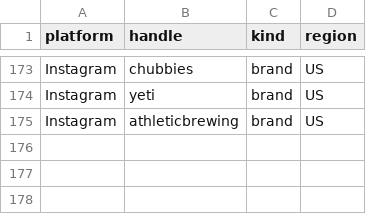
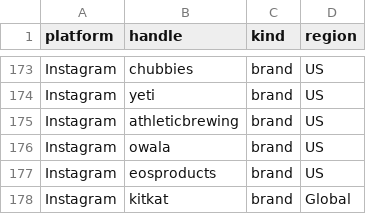
Before and after one commit to daminisolanki1309-netizen/tagadasocials, a CSV file: tagada/notion/db/watchlist-creative.csv, drawn as a sheet; only a part is shown, gaps mark what is left out.

```diff
--- a/tagada/notion/db/watchlist-creative.csv
+++ b/tagada/notion/db/watchlist-creative.csv
@@ -175 +175,4 @@ Instagram,yeti,brand,US
 Instagram,athleticbrewing,brand,US
+Instagram,owala,brand,US
+Instagram,eosproducts,brand,US
+Instagram,kitkat,brand,Global
```
Also changed, not shown: tagada/feed/handle-failures.tsv.
